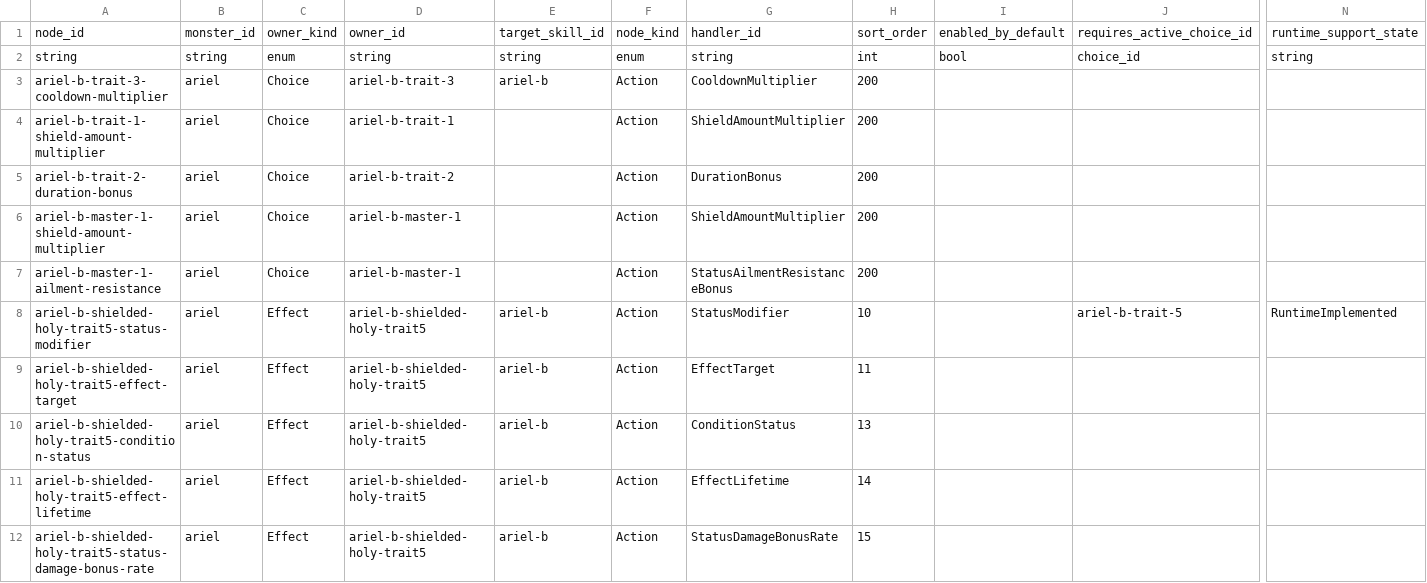
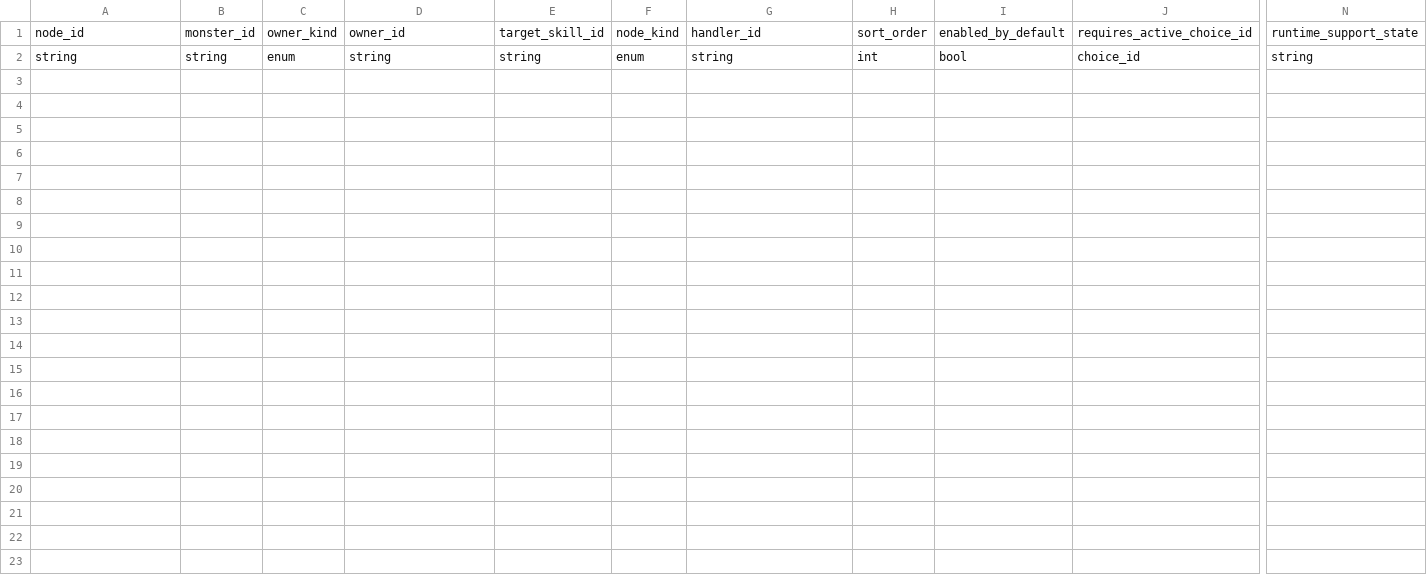
Before and after one commit to t331277-collab/Pakuri_Tower_Defense, a CSV file: Pakuri/Assets/CSVdata/runtime/monster/skills/nodes/buff/buff_skill_nodes.csv, drawn as a sheet; only a part is shown, gaps mark what is left out; rows hold the shown columns only; the diff names each change by its address in the sheet, - before the commit and + after, or states it on an @@ line.

```diff
--- a/Pakuri/Assets/CSVdata/runtime/monster/skills/nodes/buff/buff_skill_nodes.csv
+++ b/Pakuri/Assets/CSVdata/runtime/monster/skills/nodes/buff/buff_skill_nodes.csv
-row 3: ariel-b-trait-3-cooldown-multiplier | ariel | Choice | ariel-b-trait-3 | ariel-b | Action | CooldownMultiplier | 200
-row 4: ariel-b-trait-1-shield-amount-multiplier | ariel | Choice | ariel-b-trait-1 |  | Action | ShieldAmountMultiplier | 200
-row 5: ariel-b-trait-2-duration-bonus | ariel | Choice | ariel-b-trait-2 |  | Action | DurationBonus | 200
-row 6: ariel-b-master-1-shield-amount-multiplier | ariel | Choice | ariel-b-master-1 |  | Action | ShieldAmountMultiplier | 200
-row 7: ariel-b-master-1-ailment-resistance | ariel | Choice | ariel-b-master-1 |  | Action | StatusAilmentResistanceBonus | 200
-row 8: ariel-b-shielded-holy-trait5-status-modifier | ariel | Effect | ariel-b-shielded-holy-trait5 | ariel-b | Action | StatusModifier | 10 |  | ariel-b-trait-5 | RuntimeImplemented
-row 9: ariel-b-shielded-holy-trait5-effect-target | ariel | Effect | ariel-b-shielded-holy-trait5 | ariel-b | Action | EffectTarget | 11
-row 10: ariel-b-shielded-holy-trait5-condition-status | ariel | Effect | ariel-b-shielded-holy-trait5 | ariel-b | Action | ConditionStatus | 13
-row 11: ariel-b-shielded-holy-trait5-effect-lifetime | ariel | Effect | ariel-b-shielded-holy-trait5 | ariel-b | Action | EffectLifetime | 14
-row 12: ariel-b-shielded-holy-trait5-status-damage-bonus-rate | ariel | Effect | ariel-b-shielded-holy-trait5 | ariel-b | Action | StatusDamageBonusRate | 15
```
Also changed, not shown: Pakuri/Assets/CSVdata/runtime/monster/skills/nodes/projectile/projectile_skill_node_params.csv, Pakuri/Assets/CSVdata/runtime/monster/skills/nodes/projectile/projectile_skill_nodes.csv, 33 other files.
